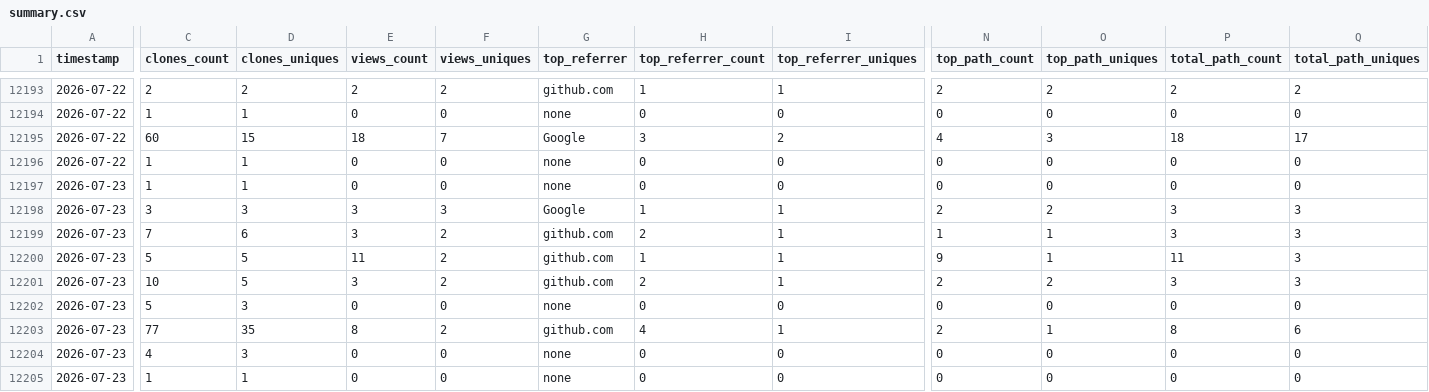
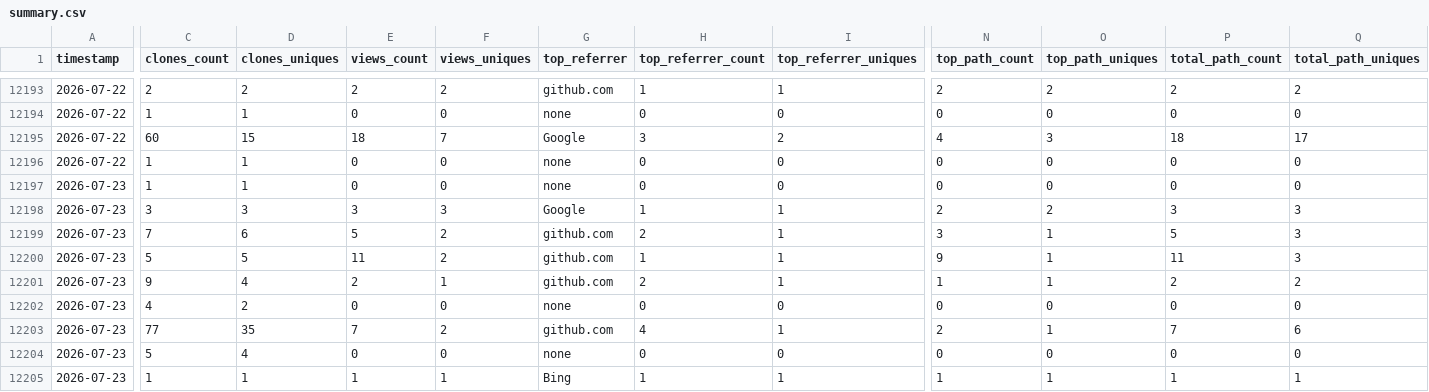
Before and after one commit to CCP-NC/metrics, a CSV file: traffic-stats/summary.csv, drawn as a sheet; only a part is shown, gaps mark what is left out; the diff covers the shown part only; the diff names each change by its address in the sheet, - before the commit and + after, or states it on an @@ line.

```diff
--- a/traffic-stats/summary.csv
+++ b/traffic-stats/summary.csv
-E12199 (views_count): 3
+E12199 (views_count): 5
-N12199 (top_path_count): 1
+N12199 (top_path_count): 3
-P12199 (total_path_count): 3
+P12199 (total_path_count): 5
-C12201 (clones_count): 10
+C12201 (clones_count): 9
-D12201 (clones_uniques): 5
+D12201 (clones_uniques): 4
-E12201 (views_count): 3
+E12201 (views_count): 2
-F12201 (views_uniques): 2
+F12201 (views_uniques): 1
-N12201 (top_path_count): 2
+N12201 (top_path_count): 1
-O12201 (top_path_uniques): 2
+O12201 (top_path_uniques): 1
-P12201 (total_path_count): 3
+P12201 (total_path_count): 2
-Q12201 (total_path_uniques): 3
+Q12201 (total_path_uniques): 2
-C12202 (clones_count): 5
+C12202 (clones_count): 4
-D12202 (clones_uniques): 3
+D12202 (clones_uniques): 2
-E12203 (views_count): 8
+E12203 (views_count): 7
-P12203 (total_path_count): 8
+P12203 (total_path_count): 7
-C12204 (clones_count): 4
+C12204 (clones_count): 5
-D12204 (clones_uniques): 3
+D12204 (clones_uniques): 4
-E12205 (views_count): 0
+E12205 (views_count): 1
-F12205 (views_uniques): 0
+F12205 (views_uniques): 1
-G12205 (top_referrer): none
+G12205 (top_referrer): Bing
-H12205 (top_referrer_count): 0
+H12205 (top_referrer_count): 1
-I12205 (top_referrer_uniques): 0
+I12205 (top_referrer_uniques): 1
-N12205 (top_path_count): 0
+N12205 (top_path_count): 1
-O12205 (top_path_uniques): 0
+O12205 (top_path_uniques): 1
-P12205 (total_path_count): 0
+P12205 (total_path_count): 1
-Q12205 (total_path_uniques): 0
+Q12205 (total_path_uniques): 1
```
Also changed, not shown: 54 edited cells elsewhere in this file, 50 other files.
